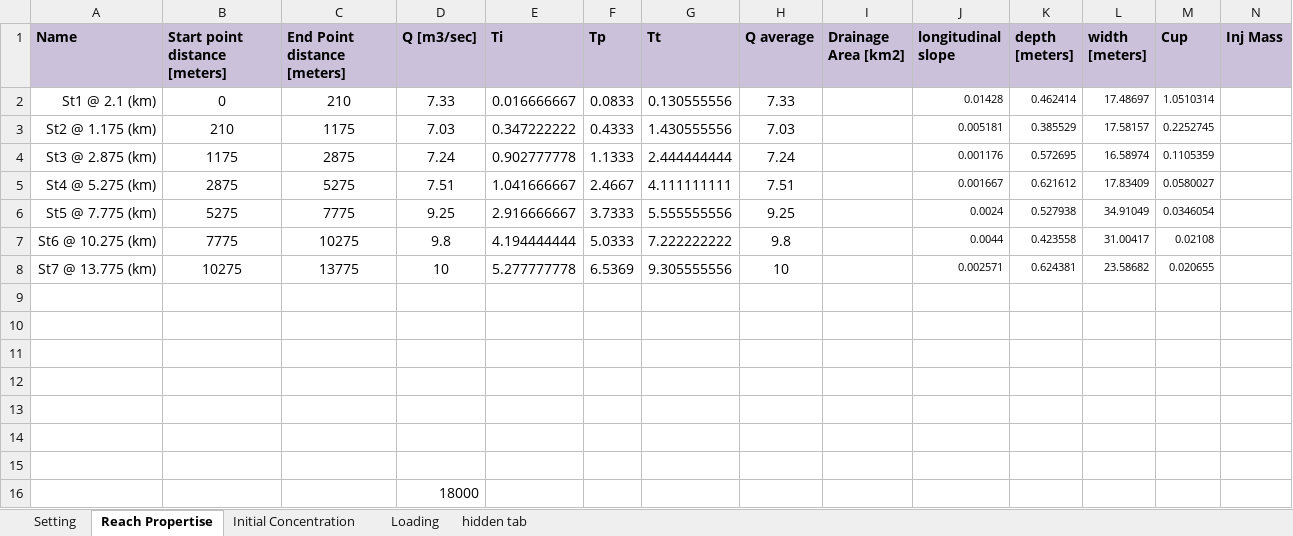
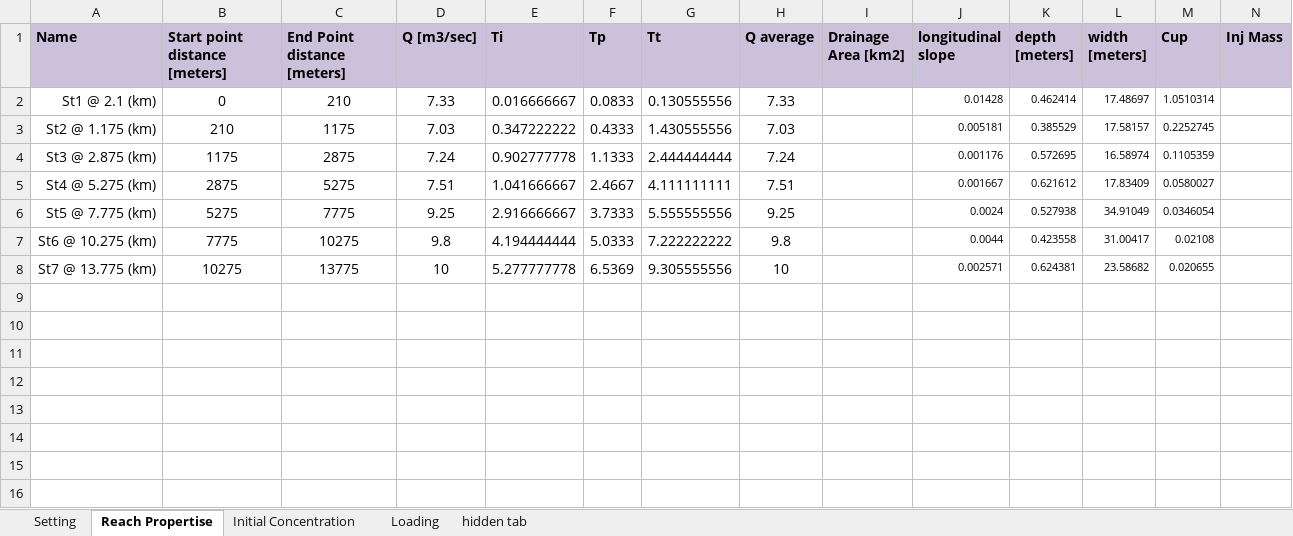
Before and after one commit to Riverchain/watum, an Excel workbook: seo_paper_02_severn.xlsx, sheet Reach Propertise, drawn as a sheet; only a part is shown; values as stored, in another font and other column widths than the file's, no borders; table styles not drawn; rows hold the shown columns only; the diff names each change by its address in the sheet, - before the commit and + after, or states it on an @@ line.

```diff
--- a/seo_paper_02_severn.xlsx (sheet Reach Propertise)
+++ b/seo_paper_02_severn.xlsx (sheet Reach Propertise)
-row 9: (empty)
-row 10: (empty)
-row 11: (empty)
-row 12: (empty)
-row 13: (empty)
-row 14: (empty)
-row 15: (empty)
-row 16:  |  |  | 18000
```
Also changed, not shown: iwasa_paper_02_severn.xlsx, watum_development_mode.xlsx, 5 other files.
